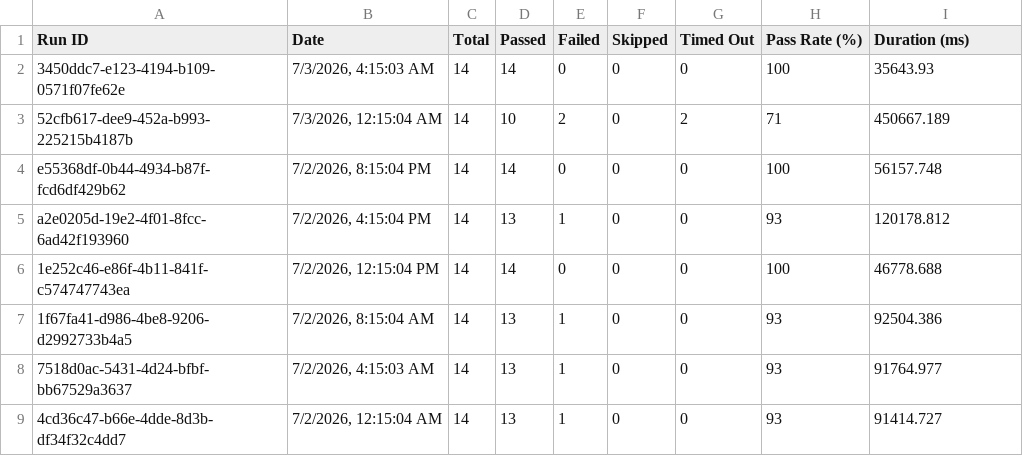
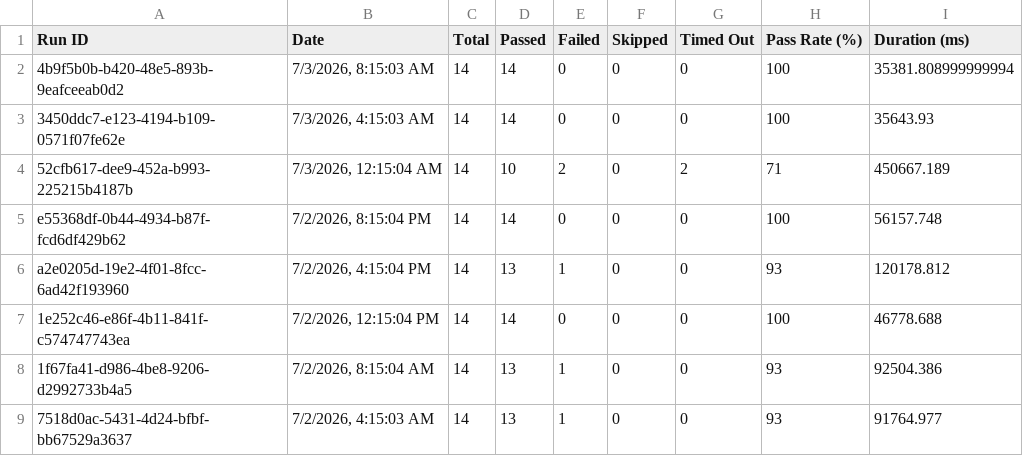
Before and after one commit to saira-uwc/asksam-datascience-automation, a CSV file: docs/exports/all-runs-summary.csv, drawn as a sheet; only a part is shown; the shorter side is filled out with more unchanged rows; the diff names each change by its address in the sheet, - before the commit and + after, or states it on an @@ line.

```diff
--- a/docs/exports/all-runs-summary.csv
+++ b/docs/exports/all-runs-summary.csv
+row 2: 4b9f5b0b-b420-48e5-893b-9eafceeab0d2 | 7/3/2026, 8:15:03 AM | 14 | 14 | 0 | 0 | 0 | 100 | 35381.808999999994
```
Also changed, not shown: docs/exports/current-run.csv, 16 other files.
